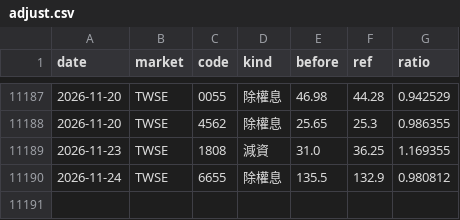
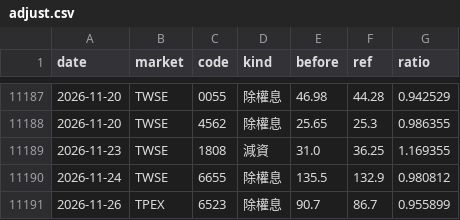
Before and after one commit to DingTingdong/surge-data, a CSV file: data/adjust.csv, drawn as a sheet; only a part is shown, gaps mark what is left out; the diff names each change by its address in the sheet, - before the commit and + after, or states it on an @@ line.

```diff
--- a/data/adjust.csv
+++ b/data/adjust.csv
+row 11191: 2026-11-26 | TPEX | 6523 | 除權息 | 90.7 | 86.7 | 0.955899
```
Also changed, not shown: data/disposal.csv, data/fetch_log.csv, 2 other files.
